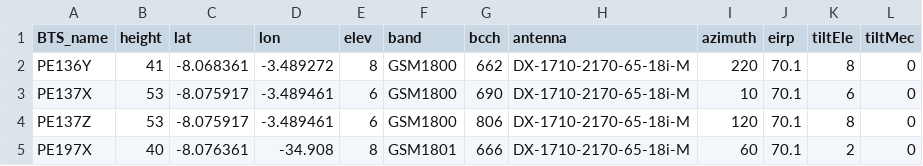
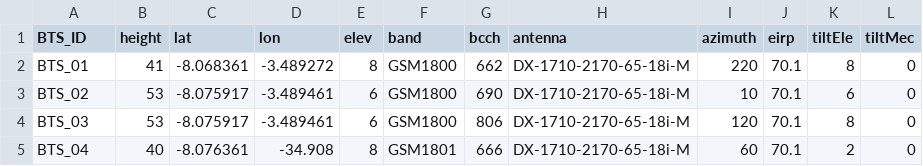
Before and after one commit to timotrob/SVR_PATHLOSS, a CSV file: BTSs_Data.csv, drawn as a sheet.

Commit message:
Change BTS_name to BTS_ID

```diff
--- a/BTSs_Data.csv
+++ b/BTSs_Data.csv
@@ -1,5 +1,5 @@
-BTS_name;height;lat;lon;elev;band;bcch;antenna;azimuth;eirp;tiltEle;tiltMec
-PE136Y;41;-8.068361;-3.489272;8;GSM1800;662;DX-1710-2170-65-18i-M;220;70.1;8;0
-PE137X;53;-8.075917;-3.489461;6;GSM1800;690;DX-1710-2170-65-18i-M;10;70.1;6;0
-PE137Z;53;-8.075917;-3.489461;6;GSM1800;806;DX-1710-2170-65-18i-M;120;70.1;8;0
-PE197X;40;-8.076361;-34.908;8;GSM1801;666;DX-1710-2170-65-18i-M;60;70.1;2;0
+BTS_ID;height;lat;lon;elev;band;bcch;antenna;azimuth;eirp;tiltEle;tiltMec
+BTS_01;41;-8.068361;-3.489272;8;GSM1800;662;DX-1710-2170-65-18i-M;220;70.1;8;0
+BTS_02;53;-8.075917;-3.489461;6;GSM1800;690;DX-1710-2170-65-18i-M;10;70.1;6;0
+BTS_03;53;-8.075917;-3.489461;6;GSM1800;806;DX-1710-2170-65-18i-M;120;70.1;8;0
+BTS_04;40;-8.076361;-34.908;8;GSM1801;666;DX-1710-2170-65-18i-M;60;70.1;2;0
```
Also changed, not shown: 1 other file.
